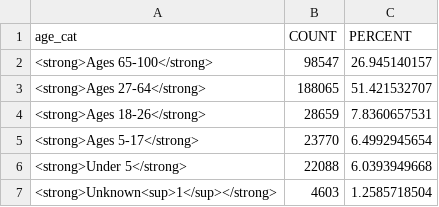
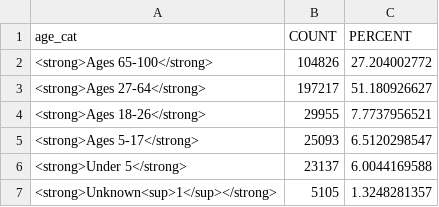
Before and after one commit to elliott-fisher/datawrapper, a CSV file: age_cat.csv, drawn as a sheet.

```diff
--- a/age_cat.csv
+++ b/age_cat.csv
@@ -1,7 +1,7 @@
 age_cat,COUNT,PERCENT
-<strong>Ages 65-100</strong>,98547,26.945140157
-<strong>Ages 27-64</strong>,188065,51.421532707
-<strong>Ages 18-26</strong>,28659,7.8360657531
-<strong>Ages 5-17</strong>,23770,6.4992945654
-<strong>Under 5</strong>,22088,6.0393949668
-<strong>Unknown<sup>1</sup></strong>,4603,1.2585718504
+<strong>Ages 65-100</strong>,104826,27.204002772
+<strong>Ages 27-64</strong>,197217,51.180926627
+<strong>Ages 18-26</strong>,29955,7.7737956521
+<strong>Ages 5-17</strong>,25093,6.5120298547
+<strong>Under 5</strong>,23137,6.0044169588
+<strong>Unknown<sup>1</sup></strong>,5105,1.3248281357
```
Also changed, not shown: RUCA_POPULATIONS.csv, age18_populations.csv, 8 other files.
